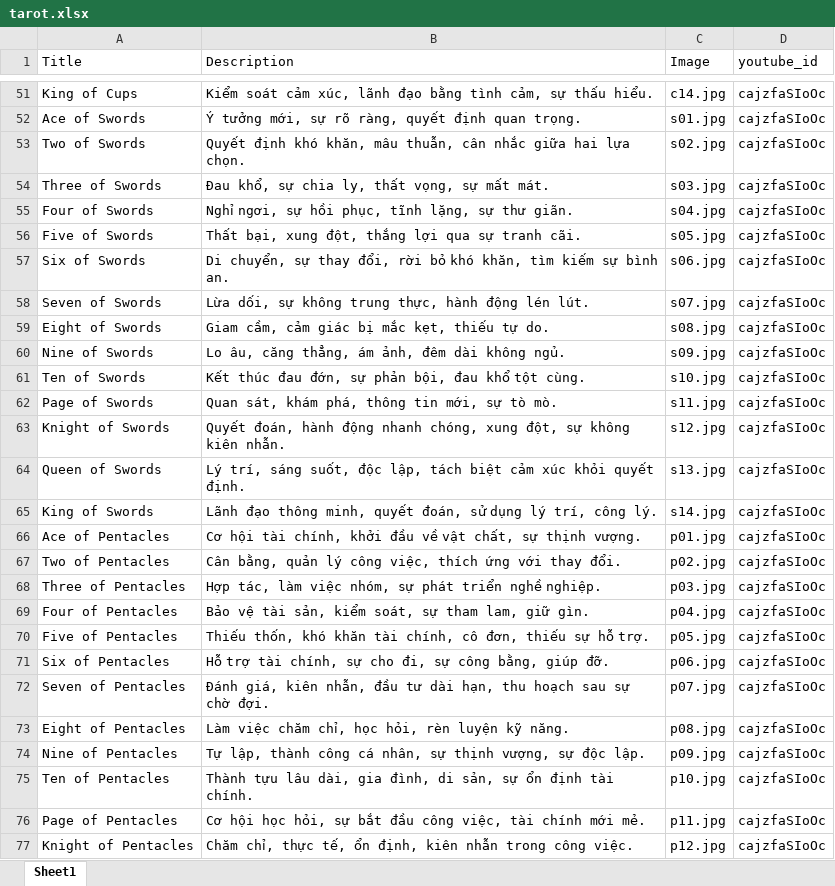
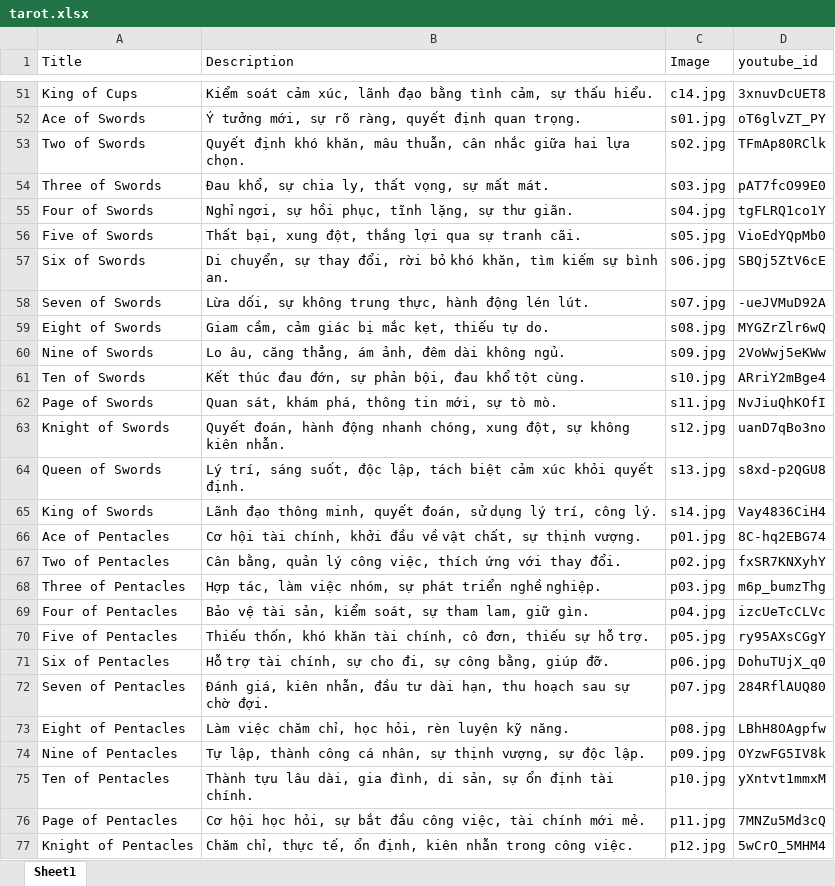
Before and after one commit to tranthiphuong2907/my-flask-web, an Excel workbook: tarot.xlsx, sheet Sheet1, drawn as a sheet; only a part is shown, gaps mark what is left out; values as stored, in another font and other column widths than the file's, no borders; the diff covers the shown part only; the diff names each change by its address in the sheet, - before the commit and + after, or states it on an @@ line.

```diff
--- a/tarot.xlsx (sheet Sheet1)
+++ b/tarot.xlsx (sheet Sheet1)
-D51 (youtube_id): cajzfaSIoOc
+D51 (youtube_id): 3xnuvDcUET8
-D52 (youtube_id): cajzfaSIoOc
+D52 (youtube_id): oT6glvZT_PY
-D53 (youtube_id): cajzfaSIoOc
+D53 (youtube_id): TFmAp80RClk
-D54 (youtube_id): cajzfaSIoOc
+D54 (youtube_id): pAT7fcO99E0
-D55 (youtube_id): cajzfaSIoOc
+D55 (youtube_id): tgFLRQ1co1Y
-D56 (youtube_id): cajzfaSIoOc
+D56 (youtube_id): VioEdYQpMb0
-D57 (youtube_id): cajzfaSIoOc
+D57 (youtube_id): SBQj5ZtV6cE
-D58 (youtube_id): cajzfaSIoOc
+D58 (youtube_id): -ueJVMuD92A
-D59 (youtube_id): cajzfaSIoOc
+D59 (youtube_id): MYGZrZlr6wQ
-D60 (youtube_id): cajzfaSIoOc
+D60 (youtube_id): 2VoWwj5eKWw
-D61 (youtube_id): cajzfaSIoOc
+D61 (youtube_id): ARriY2mBge4
-D62 (youtube_id): cajzfaSIoOc
+D62 (youtube_id): NvJiuQhKOfI
-D63 (youtube_id): cajzfaSIoOc
+D63 (youtube_id): uanD7qBo3no
-D64 (youtube_id): cajzfaSIoOc
+D64 (youtube_id): s8xd-p2QGU8
-D65 (youtube_id): cajzfaSIoOc
+D65 (youtube_id): Vay4836CiH4
-D66 (youtube_id): cajzfaSIoOc
+D66 (youtube_id): 8C-hq2EBG74
-D67 (youtube_id): cajzfaSIoOc
+D67 (youtube_id): fxSR7KNXyhY
-D68 (youtube_id): cajzfaSIoOc
+D68 (youtube_id): m6p_bumzThg
-D69 (youtube_id): cajzfaSIoOc
+D69 (youtube_id): izcUeTcCLVc
-D70 (youtube_id): cajzfaSIoOc
+D70 (youtube_id): ry95AXsCGgY
-D71 (youtube_id): cajzfaSIoOc
+D71 (youtube_id): DohuTUjX_q0
-D72 (youtube_id): cajzfaSIoOc
+D72 (youtube_id): 284RflAUQ80
-D73 (youtube_id): cajzfaSIoOc
+D73 (youtube_id): LBhH8OAgpfw
-D74 (youtube_id): cajzfaSIoOc
+D74 (youtube_id): OYzwFG5IV8k
-D75 (youtube_id): cajzfaSIoOc
+D75 (youtube_id): yXntvt1mmxM
-D76 (youtube_id): cajzfaSIoOc
+D76 (youtube_id): 7MNZu5Md3cQ
-D77 (youtube_id): cajzfaSIoOc
+D77 (youtube_id): 5wCrO_5MHM4
```
Also changed, not shown: 29 edited cells elsewhere in this sheet, 3 other files.
